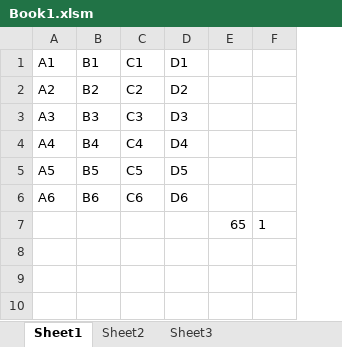
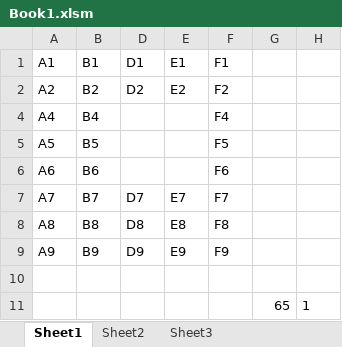
Before and after one commit to yakenohara/ExcelVBA-ClipAsHTMLTable, an Excel workbook: devel/Book1.xlsm, sheet Sheet1, drawn as a sheet; values as stored, in another font and other column widths than the file's, no borders; removed rows and columns are numbered as before the commit, all else as after; the diff names each change by its address in the sheet, - before the commit and + after, or states it on an @@ line.

```diff
--- a/devel/Book1.xlsm (sheet Sheet1)
+++ b/devel/Book1.xlsm (sheet Sheet1)
@@ column C hidden, rows 1-2: C1 | C2; rows 4-6: C4 | C5 | C6 @@
+column E, rows 1-2: E1 | E2
+column F, rows 1-6: F1 | F2 | F4 | F5 | F6
-row 3: A3 | B3 | C3 | D3
-D4: D4
+D4: (empty)
-D5: D5
+D5: (empty)
-D6: D6
+D6: (empty)
+row 7: A7 | B7 | D7 | E7 | F7
+row 8: A8 | B8 | D8 | E8 | F8
+row 9: A9 | B9 | D9 | E9 | F9
+row 10: (empty)
```
Also changed, not shown: formulas that keep their value, hidden cells, 1 other file.
